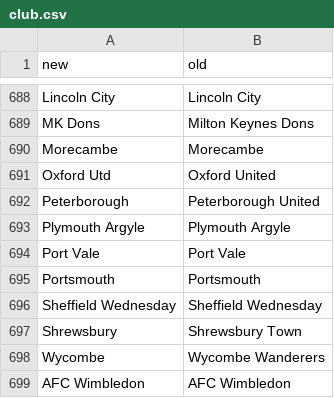
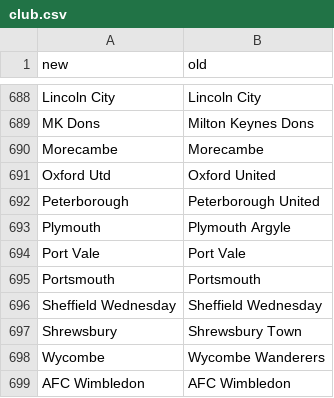
Before and after one commit to matheusccouto/tipster, a CSV file: dbt/seeds/club.csv, drawn as a sheet; only a part is shown, gaps mark what is left out.

Commit message:
Update seed

```diff
--- a/dbt/seeds/club.csv
+++ b/dbt/seeds/club.csv
@@ -692,3 +692,3 @@ Oxford Utd,Oxford United
 Peterborough,Peterborough United
-Plymouth Argyle,Plymouth Argyle
+Plymouth,Plymouth Argyle
 Port Vale,Port Vale
```
